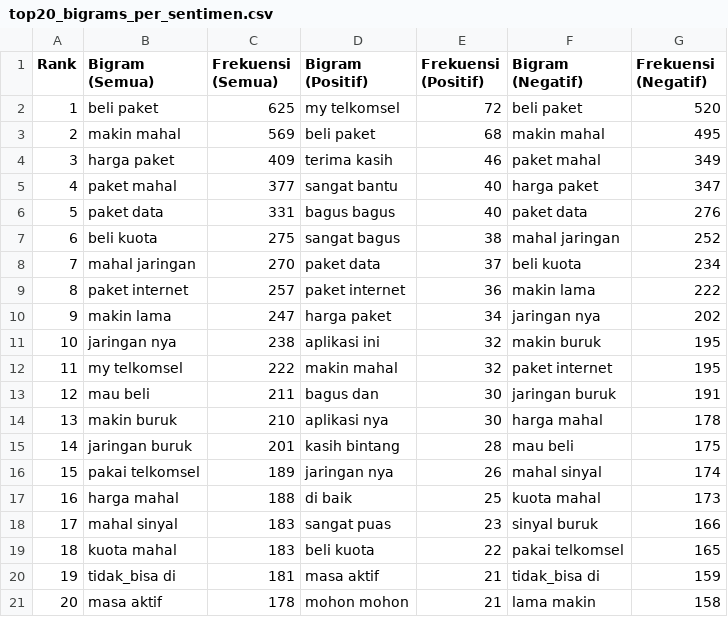
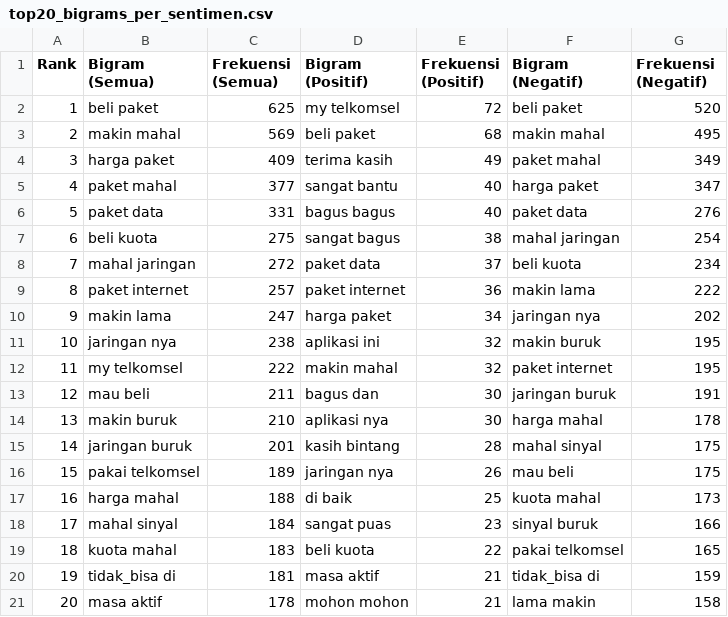
Before and after one commit to bluumovingon/Pre-Processing, a CSV file: top20_bigrams_per_sentimen.csv, drawn as a sheet.

```diff
--- a/top20_bigrams_per_sentimen.csv
+++ b/top20_bigrams_per_sentimen.csv
@@ -3,7 +3,7 @@ Rank,Bigram (Semua),Frekuensi (Semua),Bigram (Positif),Frekuensi (Positif),Bigra
 2,makin mahal,569,beli paket,68,makin mahal,495
-3,harga paket,409,terima kasih,46,paket mahal,349
+3,harga paket,409,terima kasih,49,paket mahal,349
 4,paket mahal,377,sangat bantu,40,harga paket,347
 5,paket data,331,bagus bagus,40,paket data,276
-6,beli kuota,275,sangat bagus,38,mahal jaringan,252
-7,mahal jaringan,270,paket data,37,beli kuota,234
+6,beli kuota,275,sangat bagus,38,mahal jaringan,254
+7,mahal jaringan,272,paket data,37,beli kuota,234
 8,paket internet,257,paket internet,36,makin lama,222
@@ -14,6 +14,6 @@ Rank,Bigram (Semua),Frekuensi (Semua),Bigram (Positif),Frekuensi (Positif),Bigra
 13,makin buruk,210,aplikasi nya,30,harga mahal,178
-14,jaringan buruk,201,kasih bintang,28,mau beli,175
-15,pakai telkomsel,189,jaringan nya,26,mahal sinyal,174
+14,jaringan buruk,201,kasih bintang,28,mahal sinyal,175
+15,pakai telkomsel,189,jaringan nya,26,mau beli,175
 16,harga mahal,188,di baik,25,kuota mahal,173
-17,mahal sinyal,183,sangat puas,23,sinyal buruk,166
+17,mahal sinyal,184,sangat puas,23,sinyal buruk,166
 18,kuota mahal,183,beli kuota,22,pakai telkomsel,165
```
Also changed, not shown: daftar_stopword_final.csv, dataset_klasik_tfidf.csv, 18 other files.
